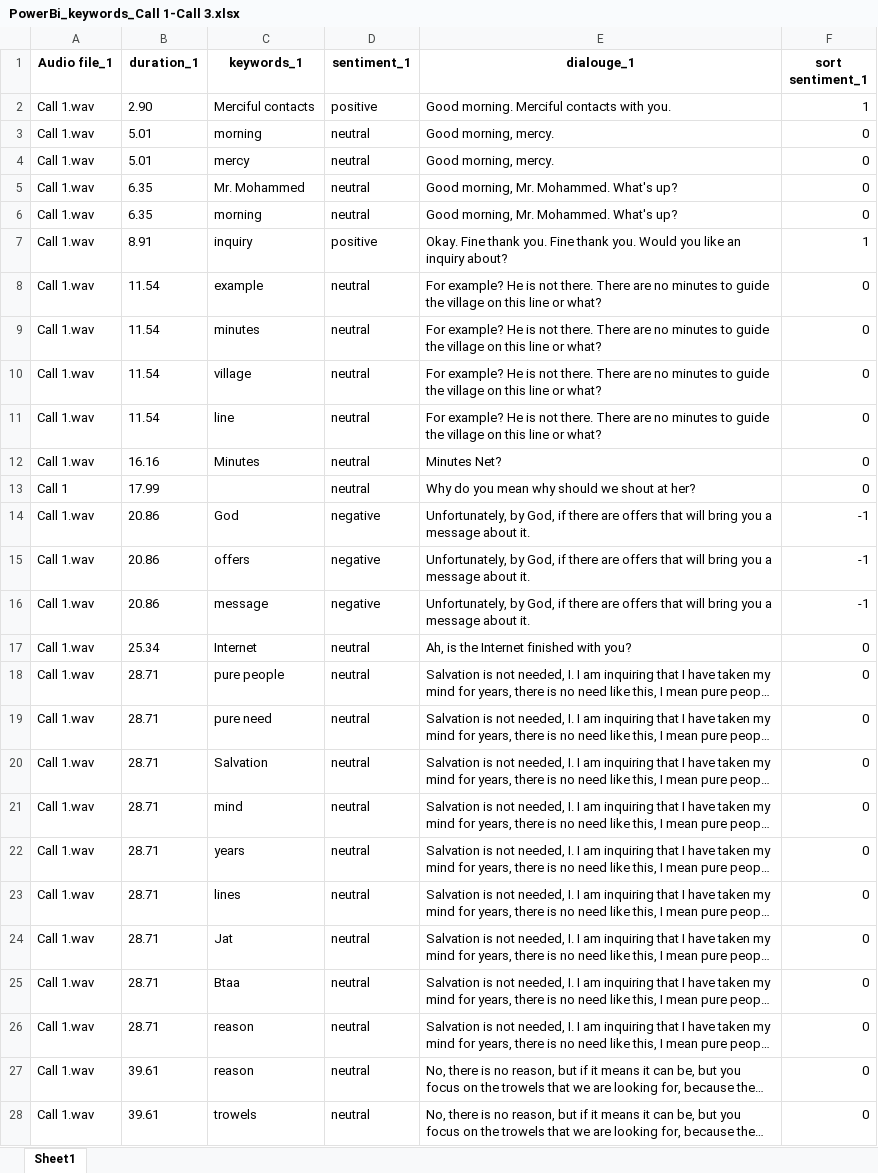
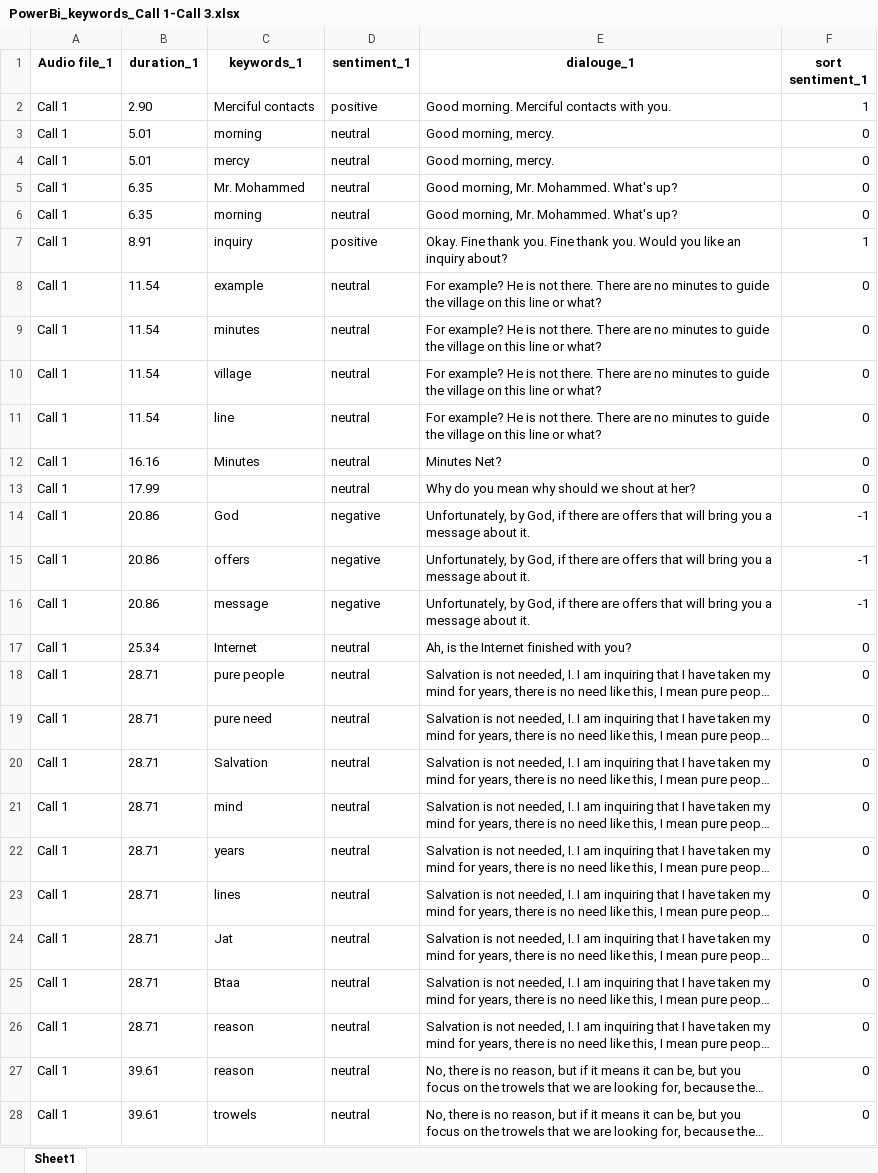
Before and after one commit to kapoorisha221/python-fastapi, an Excel workbook: Powerbi_reports/PowerBi_keywords_Call 1-Call 3.xlsx, sheet Sheet1, drawn as a sheet; only a part is shown; long unchanged cells end in …; values as stored, in another font and other column widths than the file's, no borders; the diff covers the shown part only; the diff names each change by its address in the sheet, - before the commit and + after, or states it on an @@ line.

Commit message:
Updated for Arabic Reports

```diff
--- a/Powerbi_reports/PowerBi_keywords_Call 1-Call 3.xlsx (sheet Sheet1)
+++ b/Powerbi_reports/PowerBi_keywords_Call 1-Call 3.xlsx (sheet Sheet1)
-A2:A12 (Audio file_1): Call 1.wav
+A2:A12 (Audio file_1): Call 1
-A14:A28 (Audio file_1): Call 1.wav
+A14:A28 (Audio file_1): Call 1
```
Also changed, not shown: 80 edited cells elsewhere in this sheet, Powerbi_reports/PowerBi_main.xlsx, 7 other files.
